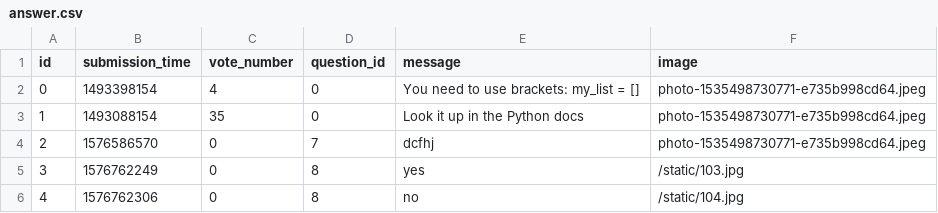
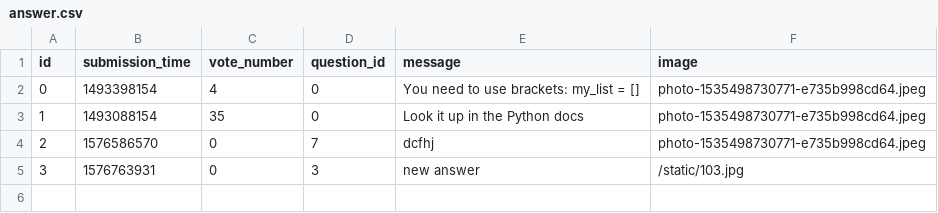
Before and after one commit to urbnzs/ask-mate-python, a CSV file: sample_data/answer.csv, drawn as a sheet.

```diff
--- a/sample_data/answer.csv
+++ b/sample_data/answer.csv
@@ -4,3 +4,2 @@ id,submission_time,vote_number,question_id,message,image
 2,1576586570,0,7,dcfhj,photo-1535498730771-e735b998cd64.jpeg
-3,1576762249,0,8,yes,/static/103.jpg
-4,1576762306,0,8,no,/static/104.jpg
+3,1576763931,0,3,new answer,/static/103.jpg
```
Also changed, not shown: sample_data/question.csv, 3 other files.
